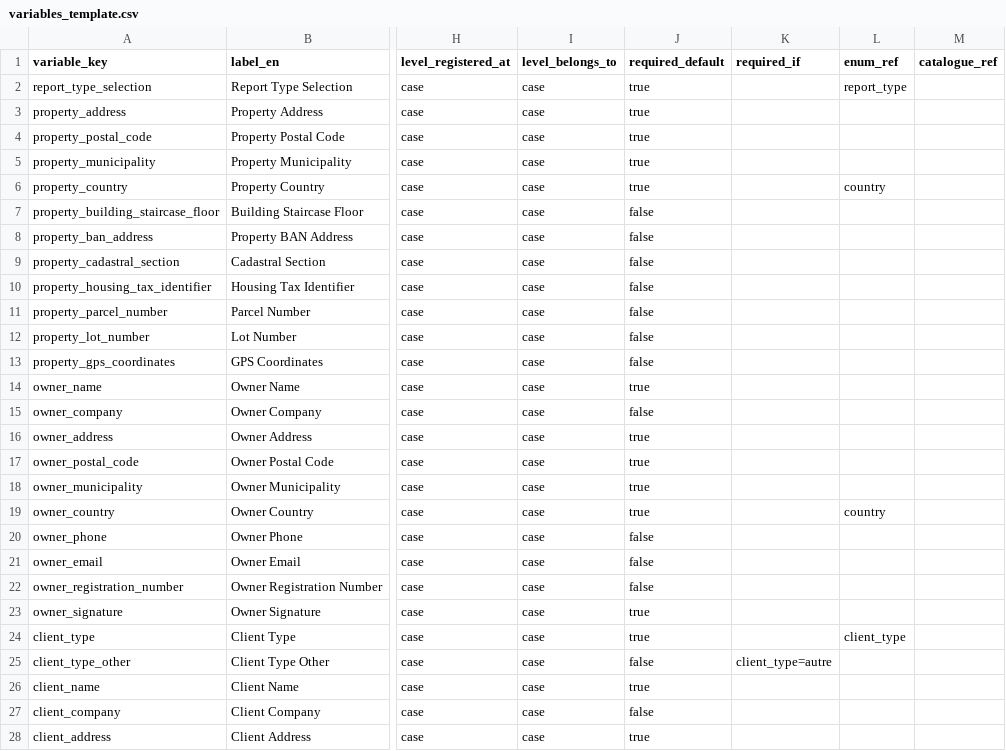
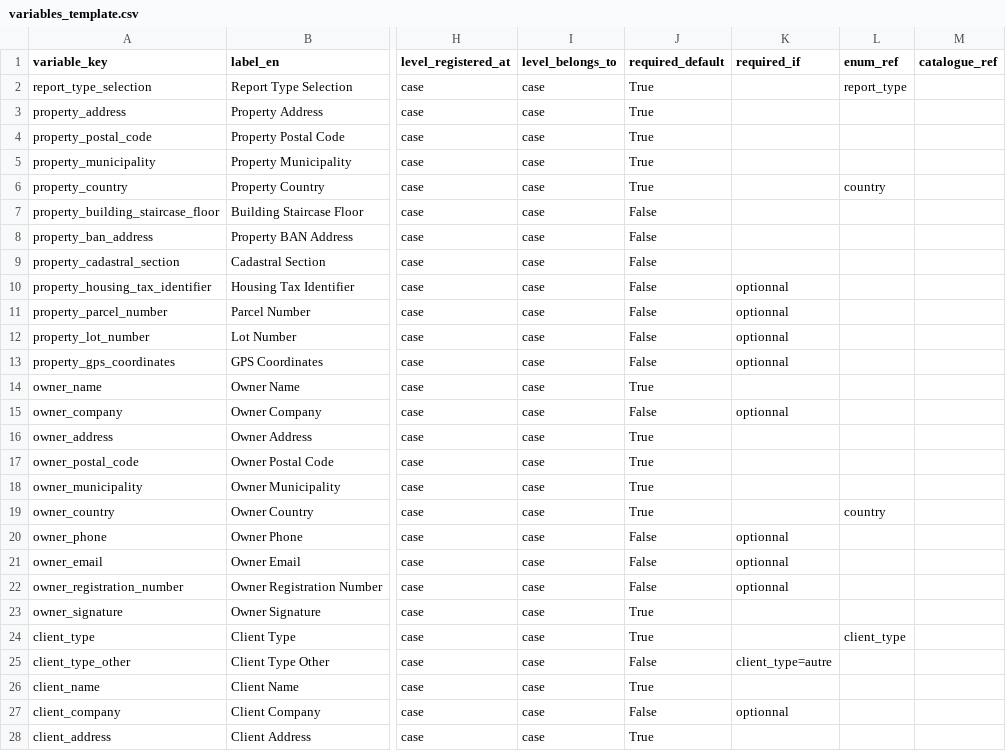
Before and after one commit to MigCas31/kick_off_mission, a CSV file: diag_csv/Admin_data/variables_template.csv, drawn as a sheet; only a part is shown, gaps mark what is left out; the diff covers the shown part only; the diff names each change by its address in the sheet, - before the commit and + after, or states it on an @@ line.

```diff
--- a/diag_csv/Admin_data/variables_template.csv
+++ b/diag_csv/Admin_data/variables_template.csv
-J2:J6 (required_default): true
+J2:J6 (required_default): True
-J7:J13 (required_default): false
+J7:J13 (required_default): False
-K10:K13 (required_if): (empty)
+K10:K13 (required_if): optionnal
-J14 (required_default): true
+J14 (required_default): True
-J15 (required_default): false
+J15 (required_default): False
-K15 (required_if): (empty)
+K15 (required_if): optionnal
-J16:J19 (required_default): true
+J16:J19 (required_default): True
-J20:J22 (required_default): false
+J20:J22 (required_default): False
-K20:K22 (required_if): (empty)
+K20:K22 (required_if): optionnal
-J23:J24 (required_default): true
+J23:J24 (required_default): True
-J25 (required_default): false
+J25 (required_default): False
-J26 (required_default): true
+J26 (required_default): True
-J27 (required_default): false
+J27 (required_default): False
-K27 (required_if): (empty)
+K27 (required_if): optionnal
-J28 (required_default): true
+J28 (required_default): True
```
Also changed, not shown: 2 added rows and 88 edited cells elsewhere in this file, diag_csv/Admin_data/enums_template.csv, diag_csv/Admin_data/tasks_template.csv, 23 other files.
